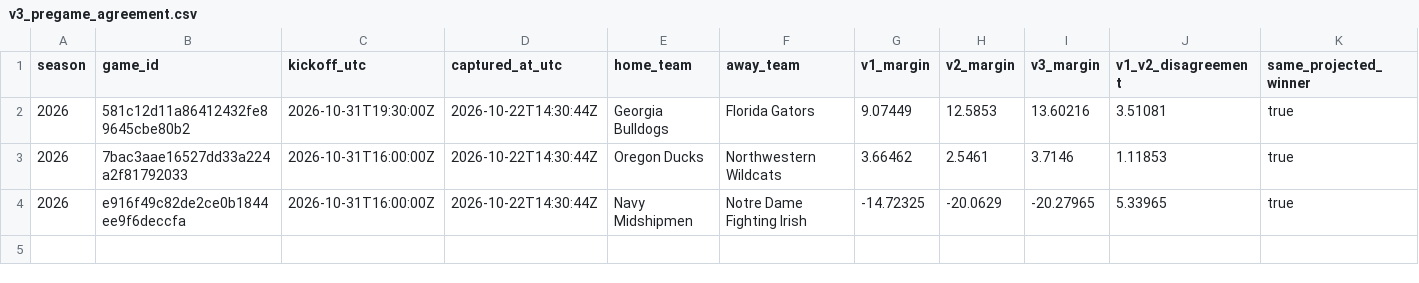
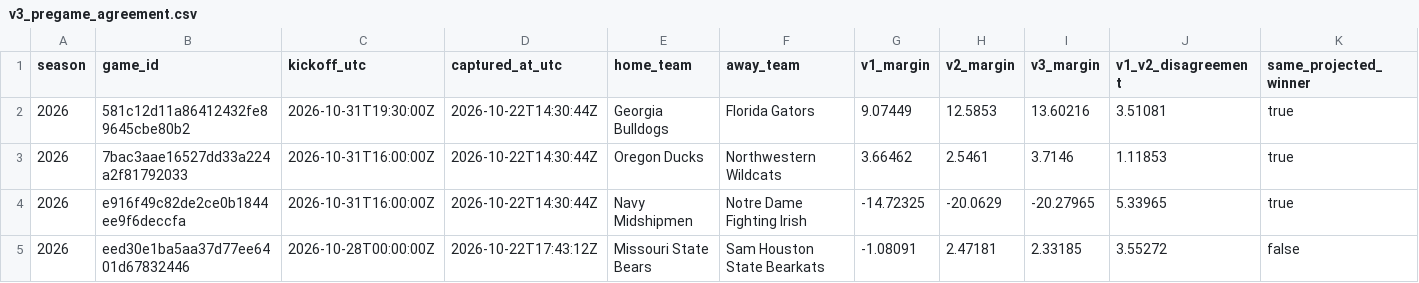
Before and after one commit to JarzCFB/codi-cfb-dashboard, a CSV file: prospective/v3_pregame_agreement.csv, drawn as a sheet; only a part is shown; rows hold the shown columns only; the diff names each change by its address in the sheet, - before the commit and + after, or states it on an @@ line.

```diff
--- a/prospective/v3_pregame_agreement.csv
+++ b/prospective/v3_pregame_agreement.csv
+row 5: 2026 | eed30e1ba5aa37d77ee6401d67832446 | 2026-10-28T00:00:00Z | 2026-10-22T17:43:12Z | Missouri State Bears | Sam Houston State Bearkats | -1.08091 | 2.47181 | 2.33185 | 3.55272 | false
```
Also changed, not shown: prospective/selections.csv, 2 other files.
